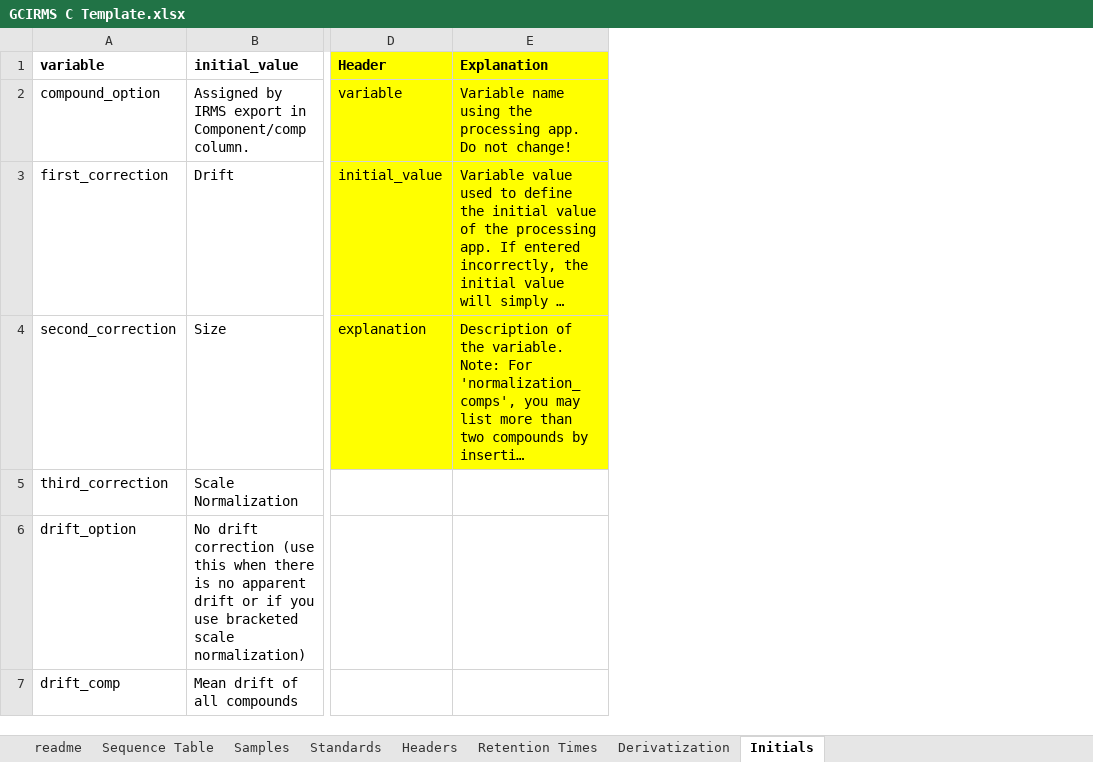
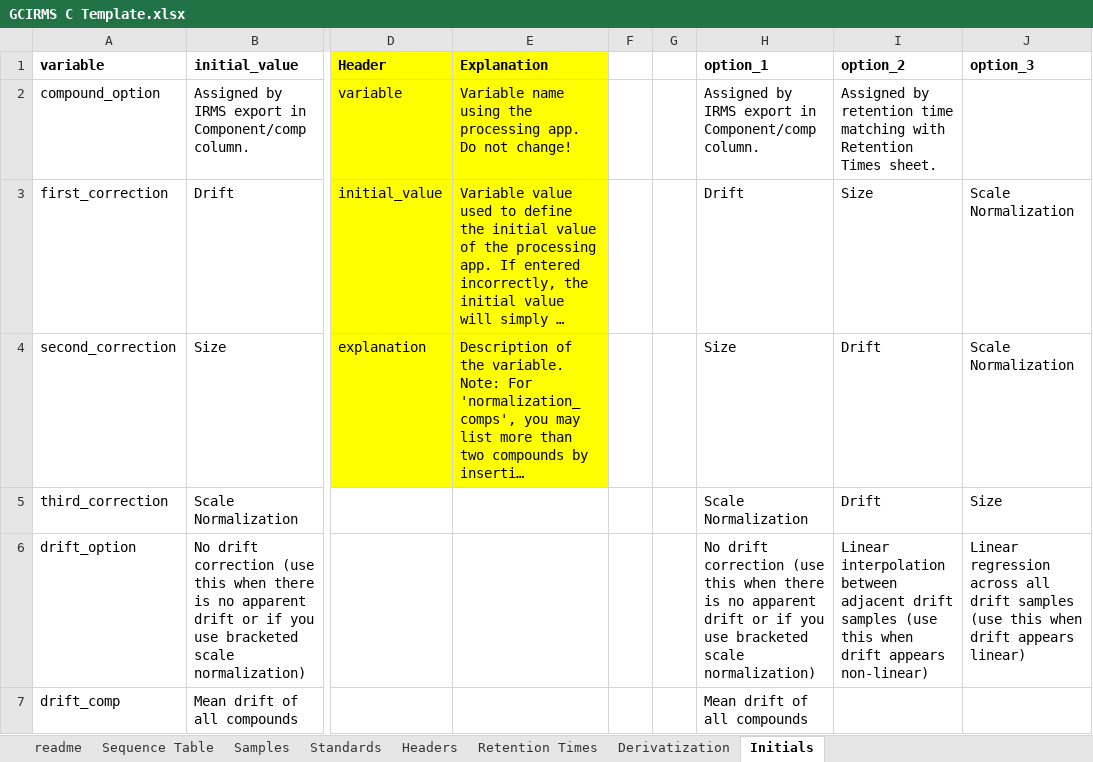
Before and after one commit to JackAHutchings/Shiny-Post-Processor, an Excel workbook: GCIRMS_d13C_Processor/GCIRMS C Template.xlsx, sheet Initials, drawn as a sheet; only a part is shown, gaps mark what is left out; long unchanged cells end in …; values as stored, in another font and other column widths than the file's, no borders; the diff covers the shown part only; the diff names each change by its address in the sheet, - before the commit and + after, or states it on an @@ line.

Commit message:
Added estimation of the impact of the size effect correction. Updated the "testing" area of the app for better troubleshooting offline. Added drop-down lists in the Initials tab of the template for easier selection of options.

```diff
--- a/GCIRMS_d13C_Processor/GCIRMS C Template.xlsx (sheet Initials)
+++ b/GCIRMS_d13C_Processor/GCIRMS C Template.xlsx (sheet Initials)
+column F, empty
+column G, empty
+column H (option_1), rows 2-7: Assigned by IRMS export in Component/comp column. | Drift | Size | Scale Normalization | No drift correction (use this when there is no apparent drift or if you use bracketed scale normalization) | Mean drift of all compounds
+column I (option_2), rows 2-6: Assigned by retention time matching with Retention Times sheet. | Size | Drift | Drift | Linear interpolation between adjacent drift samples (use this when drift appears non-linear)
+column J (option_3), rows 3-6: Scale Normalization | Scale Normalization | Size | Linear regression across all drift samples (use this when drift appears linear)
```
Also changed, not shown: 6 edited cells elsewhere in this sheet, sheet Samples, sheet Sequence Table, sheet Standards, sheet Derivatization, sheet Headers, formulas that keep their value, 4 other files.
